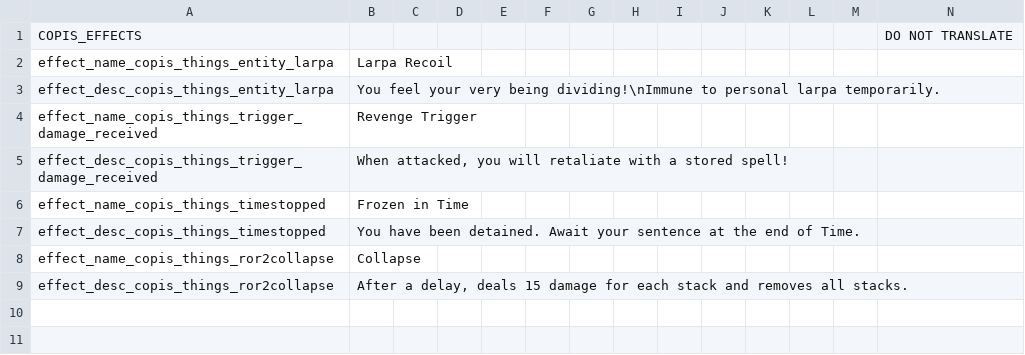
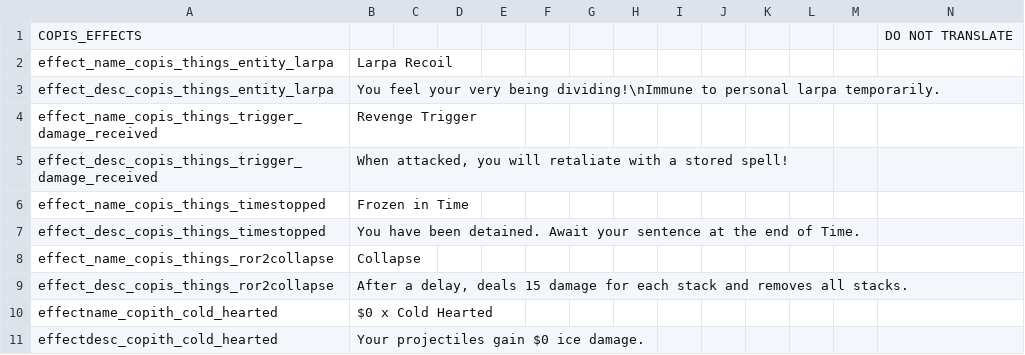
Before and after one commit to Copious-Modding-Industries/copis_things, a CSV file: files/translations/effects.csv, drawn as a sheet; the diff names each change by its address in the sheet, - before the commit and + after, or states it on an @@ line.

```diff
--- a/files/translations/effects.csv
+++ b/files/translations/effects.csv
+row 10: effectname_copith_cold_hearted | $0 x Cold Hearted
+row 11: effectdesc_copith_cold_hearted | Your projectiles gain $0 ice damage.
```
Also changed, not shown: files/translations/actions.csv, 33 other files.
